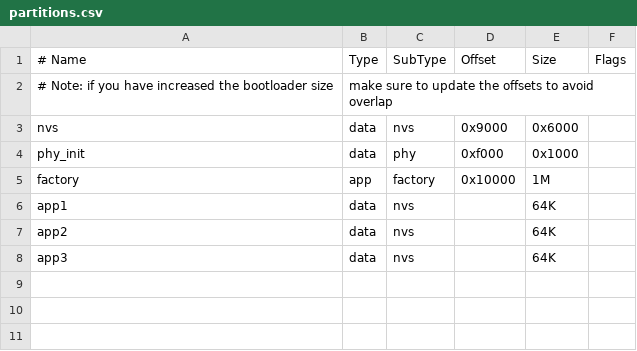
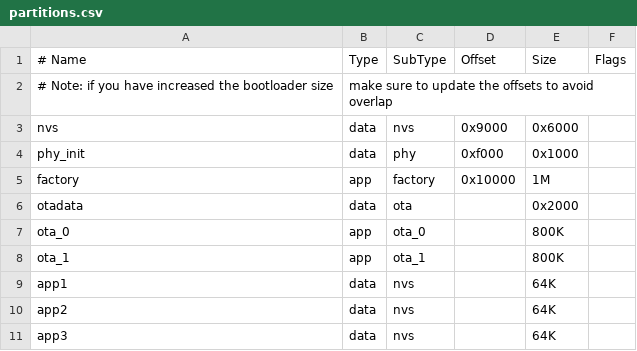
Before and after one commit to AdrianVazquezMejia/edge-node, a CSV file: partitions.csv, drawn as a sheet; the diff names each change by its address in the sheet, - before the commit and + after, or states it on an @@ line.

```diff
--- a/partitions.csv
+++ b/partitions.csv
+row 6: otadata | data | ota |  | 0x2000
+row 7: ota_0 | app | ota_0 |  | 800K
+row 8: ota_1 | app | ota_1 |  | 800K
```
Also changed, not shown: 2 other files.
